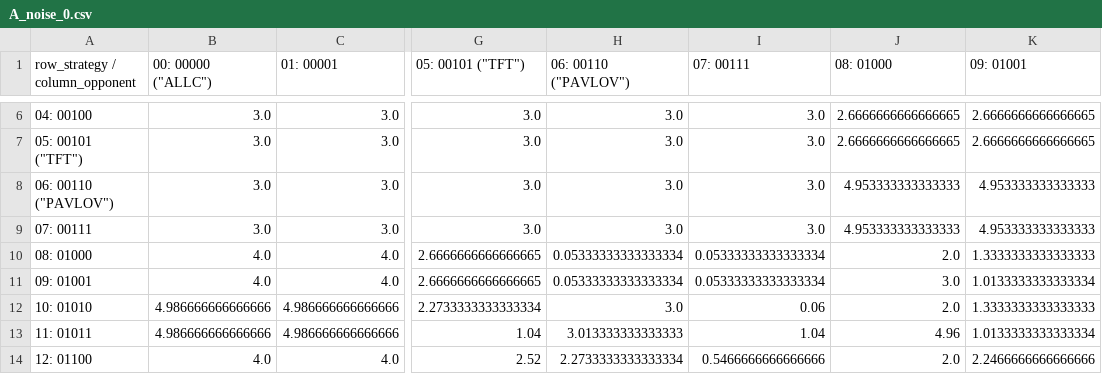
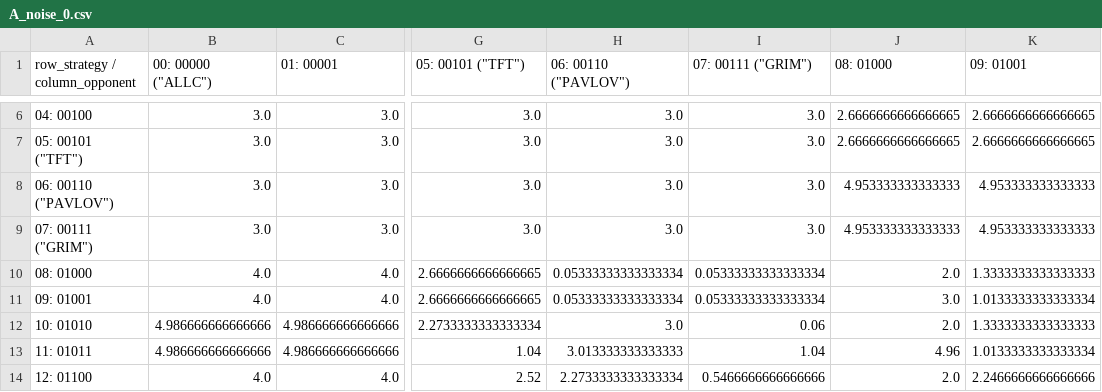
Before and after one commit to emrekoymen/CI-Lab-2026, a CSV file: results/A_noise_0.csv, drawn as a sheet; only a part is shown, gaps mark what is left out; the diff names each change by its address in the sheet, - before the commit and + after, or states it on an @@ line.

```diff
--- a/results/A_noise_0.csv
+++ b/results/A_noise_0.csv
-I1: 07: 00111
+I1: 07: 00111 ("GRIM")
-A9 (row_strategy / column_opponent): 07: 00111
+A9 (row_strategy / column_opponent): 07: 00111 ("GRIM")
```
Also changed, not shown: results/H_noise_0.01.csv, results/H_noise_0.05.csv, 21 other files.
